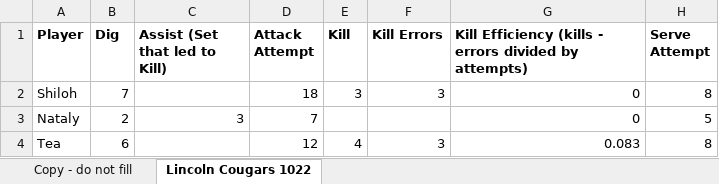
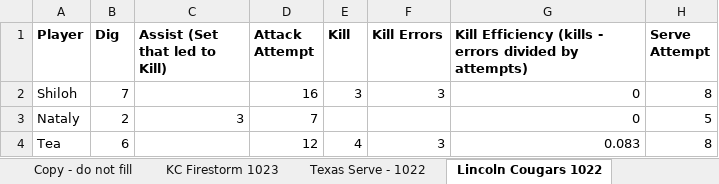
Before and after one commit to clancyred/defenders-volleyball, an Excel workbook: source/varsity_stat_workbook.xlsx, sheet Lincoln Cougars 1022, drawn as a sheet; only a part is shown; values as stored, in another font and other column widths than the file's, no borders; charts and pictures not drawn; the diff names each change by its address in the sheet, - before the commit and + after, or states it on an @@ line.

Commit message:
Update stat workbook from Google Sheet

```diff
--- a/source/varsity_stat_workbook.xlsx (sheet Lincoln Cougars 1022)
+++ b/source/varsity_stat_workbook.xlsx (sheet Lincoln Cougars 1022)
@@ sheet tab unhidden: KC Firestorm 1023 @@
@@ sheet tab unhidden: Texas Serve - 1022 @@
-D2 (Attack Attempt): 18
+D2 (Attack Attempt): 16
```
